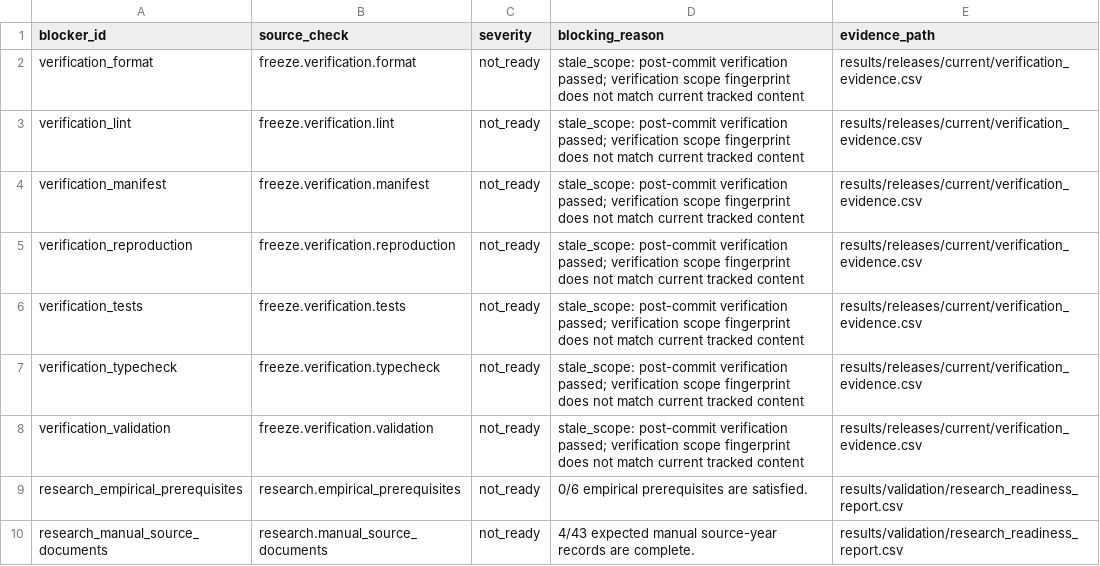
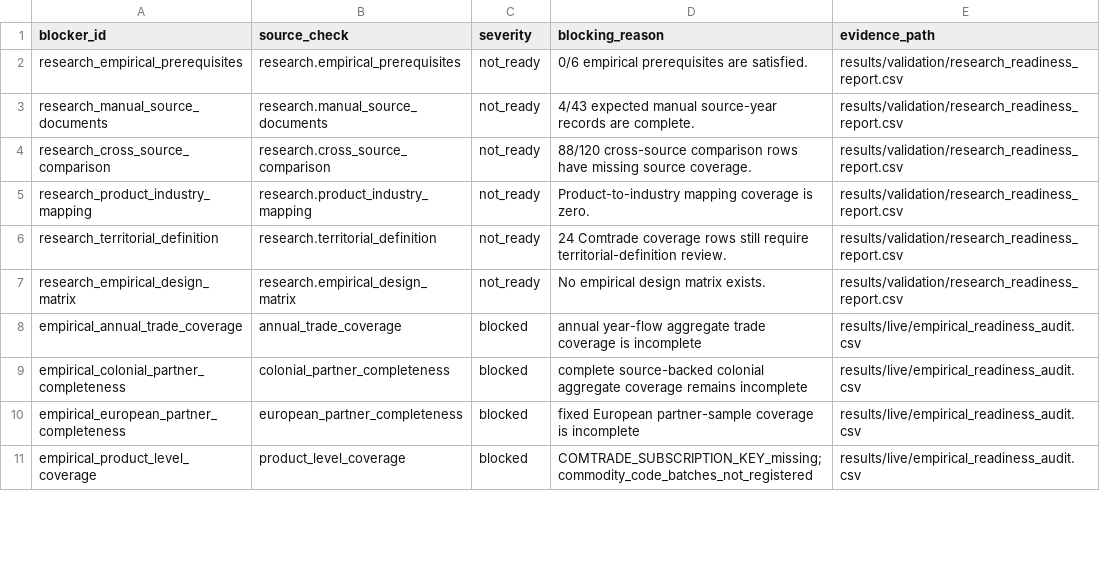
Before and after one commit to DiogoRibeiro7/portugal-external-growth-1960-1973, a CSV file: results/releases/current/freeze_blocking_reasons.csv, drawn as a sheet; only a part is shown; the shorter side is filled out with more unchanged rows; the diff names each change by its address in the sheet, - before the commit and + after, or states it on an @@ line.

Commit message:
Refresh release evidence for Zenodo metadata

```diff
--- a/results/releases/current/freeze_blocking_reasons.csv
+++ b/results/releases/current/freeze_blocking_reasons.csv
-row 2: verification_format | freeze.verification.format | not_ready | stale_scope: post-commit verification passed; verification scope fingerprint does not match current tracked content | results/releases/current/verification_evidence.csv
-row 3: verification_lint | freeze.verification.lint | not_ready | stale_scope: post-commit verification passed; verification scope fingerprint does not match current tracked content | results/releases/current/verification_evidence.csv
-row 4: verification_manifest | freeze.verification.manifest | not_ready | stale_scope: post-commit verification passed; verification scope fingerprint does not match current tracked content | results/releases/current/verification_evidence.csv
-row 5: verification_reproduction | freeze.verification.reproduction | not_ready | stale_scope: post-commit verification passed; verification scope fingerprint does not match current tracked content | results/releases/current/verification_evidence.csv
-row 6: verification_tests | freeze.verification.tests | not_ready | stale_scope: post-commit verification passed; verification scope fingerprint does not match current tracked content | results/releases/current/verification_evidence.csv
-row 7: verification_typecheck | freeze.verification.typecheck | not_ready | stale_scope: post-commit verification passed; verification scope fingerprint does not match current tracked content | results/releases/current/verification_evidence.csv
-row 8: verification_validation | freeze.verification.validation | not_ready | stale_scope: post-commit verification passed; verification scope fingerprint does not match current tracked content | results/releases/current/verification_evidence.csv
```
Also changed, not shown: results/manifests/current_manifest.csv, results/releases/current/final_result_table_provenance.csv, 13 other files.
